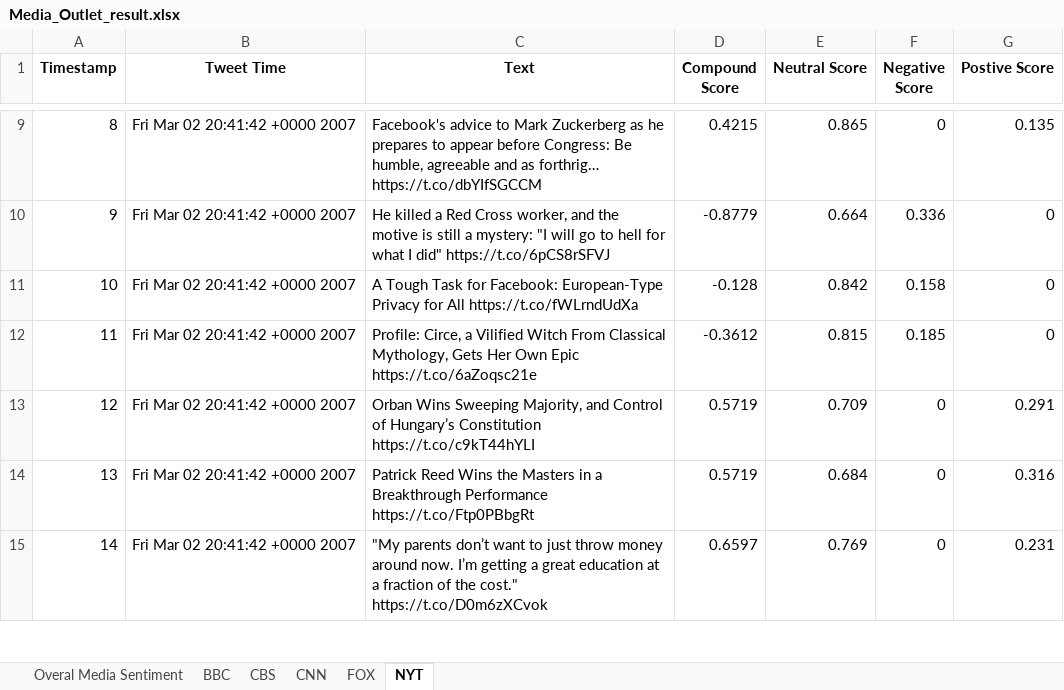
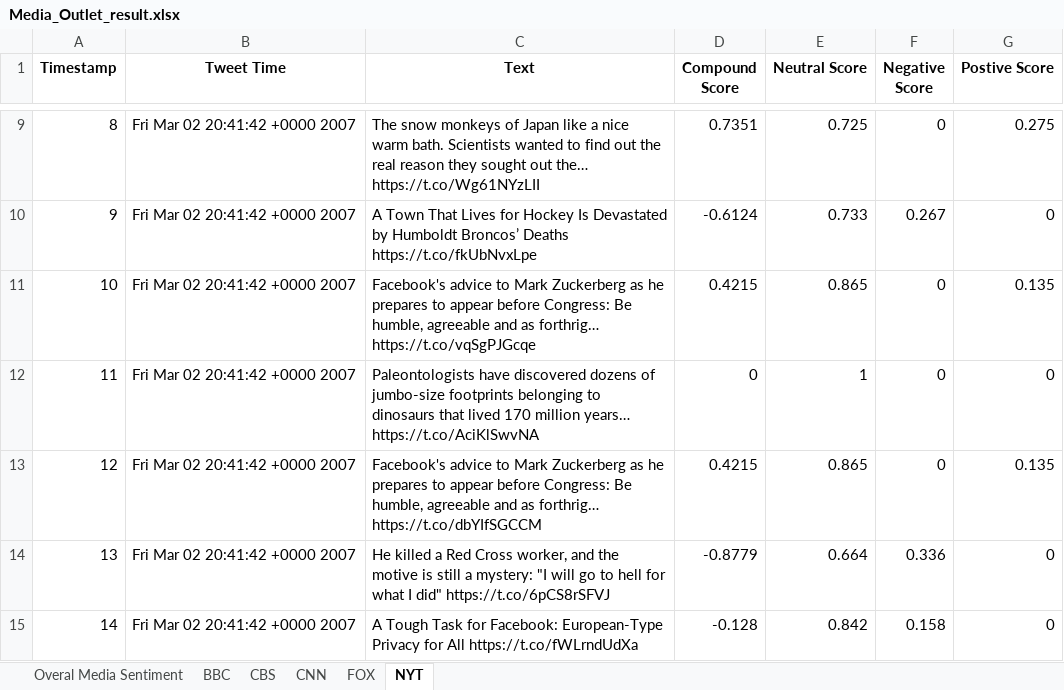
Before and after one commit to sinancengiz/social_analitics, an Excel workbook: Media_Outlet_result.xlsx, sheet NYT, drawn as a sheet; only a part is shown, gaps mark what is left out; values as stored, in another font and other column widths than the file's, no borders; the diff covers the shown part only; the diff names each change by its address in the sheet, - before the commit and + after, or states it on an @@ line.

```diff
--- a/Media_Outlet_result.xlsx (sheet NYT)
+++ b/Media_Outlet_result.xlsx (sheet NYT)
-C9 (Text): Facebook's advice to Mark Zuckerberg as he prepares to appear before Congress: Be humble, agreeable and as forthrig… https://t.co/dbYIfSGCCM
+C9 (Text): The snow monkeys of Japan like a nice warm bath. Scientists wanted to find out the real reason they sought out the… https://t.co/Wg61NYzLII
-D9 (Compound Score): 0.4215
+D9 (Compound Score): 0.7351
-E9 (Neutral Score): 0.865
+E9 (Neutral Score): 0.725
-G9 (Postive Score): 0.135
+G9 (Postive Score): 0.275
-C10 (Text): He killed a Red Cross worker, and the motive is still a mystery: "I will go to hell for what I did" https://t.co/6pCS8rSFVJ
+C10 (Text): A Town That Lives for Hockey Is Devastated by Humboldt Broncos’ Deaths https://t.co/fkUbNvxLpe
-D10 (Compound Score): -0.8779
+D10 (Compound Score): -0.6124
-E10 (Neutral Score): 0.664
+E10 (Neutral Score): 0.733
-F10 (Negative Score): 0.336
+F10 (Negative Score): 0.267
-C11 (Text): A Tough Task for Facebook: European-Type Privacy for All https://t.co/fWLrndUdXa
+C11 (Text): Facebook's advice to Mark Zuckerberg as he prepares to appear before Congress: Be humble, agreeable and as forthrig… https://t.co/vqSgPJGcqe
-D11 (Compound Score): -0.128
+D11 (Compound Score): 0.4215
-E11 (Neutral Score): 0.842
+E11 (Neutral Score): 0.865
-F11 (Negative Score): 0.158
+F11 (Negative Score): 0
-G11 (Postive Score): 0
+G11 (Postive Score): 0.135
-C12 (Text): Profile: Circe, a Vilified Witch From Classical Mythology, Gets Her Own Epic https://t.co/6aZoqsc21e
+C12 (Text): Paleontologists have discovered dozens of jumbo-size footprints belonging to dinosaurs that lived 170 million years… https://t.co/AciKlSwvNA
-D12 (Compound Score): -0.3612
+D12 (Compound Score): 0
-E12 (Neutral Score): 0.815
+E12 (Neutral Score): 1
-F12 (Negative Score): 0.185
+F12 (Negative Score): 0
-C13 (Text): Orban Wins Sweeping Majority, and Control of Hungary’s Constitution https://t.co/c9kT44hYLI
+C13 (Text): Facebook's advice to Mark Zuckerberg as he prepares to appear before Congress: Be humble, agreeable and as forthrig… https://t.co/dbYIfSGCCM
-D13 (Compound Score): 0.5719
+D13 (Compound Score): 0.4215
-E13 (Neutral Score): 0.709
+E13 (Neutral Score): 0.865
-G13 (Postive Score): 0.291
+G13 (Postive Score): 0.135
-C14 (Text): Patrick Reed Wins the Masters in a Breakthrough Performance https://t.co/Ftp0PBbgRt
+C14 (Text): He killed a Red Cross worker, and the motive is still a mystery: "I will go to hell for what I did" https://t.co/6pCS8rSFVJ
-D14 (Compound Score): 0.5719
+D14 (Compound Score): -0.8779
-E14 (Neutral Score): 0.684
+E14 (Neutral Score): 0.664
-F14 (Negative Score): 0
+F14 (Negative Score): 0.336
-G14 (Postive Score): 0.316
+G14 (Postive Score): 0
-C15 (Text): "My parents don’t want to just throw money around now. I’m getting a great education at a fraction of the cost." https://t.co/D0m6zXCvok
+C15 (Text): A Tough Task for Facebook: European-Type Privacy for All https://t.co/fWLrndUdXa
-D15 (Compound Score): 0.6597
+D15 (Compound Score): -0.128
-E15 (Neutral Score): 0.769
+E15 (Neutral Score): 0.842
-F15 (Negative Score): 0
+F15 (Negative Score): 0.158
-G15 (Postive Score): 0.231
+G15 (Postive Score): 0
```
Also changed, not shown: 404 edited cells elsewhere in this sheet, sheet FOX, sheet CNN, sheet CBS, sheet Overal Media Sentiment, 7 other files.
